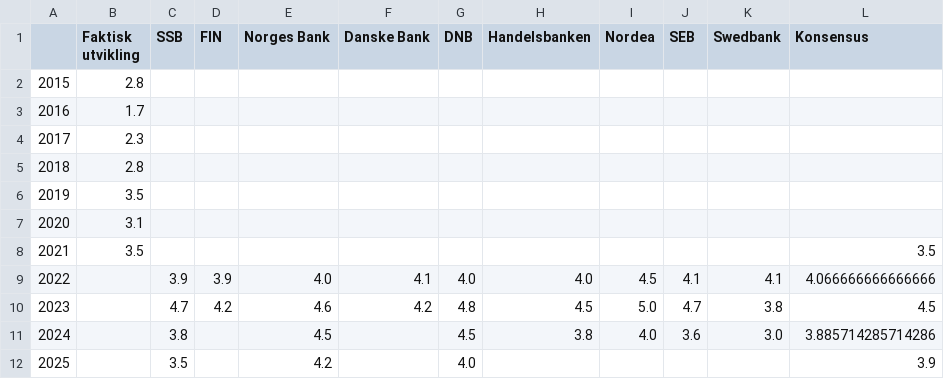
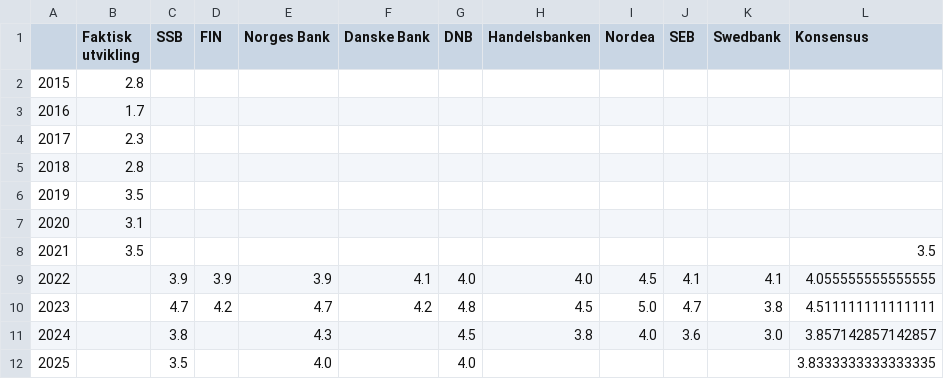
Before and after one commit to Qery-Data/NLM-Datatracker, a CSV file: data/Prognoser_aarslonn_figur.csv, drawn as a sheet.

Commit message:
Latest data: Fri Dec 16 08:30:19 UTC 2022

```diff
--- a/data/Prognoser_aarslonn_figur.csv
+++ b/data/Prognoser_aarslonn_figur.csv
@@ -8,5 +8,5 @@
 2021,3.5,,,,,,,,,,3.5
-2022,,3.9,3.9,4.0,4.1,4.0,4.0,4.5,4.1,4.1,4.066666666666666
-2023,,4.7,4.2,4.6,4.2,4.8,4.5,5.0,4.7,3.8,4.5
-2024,,3.8,,4.5,,4.5,3.8,4.0,3.6,3.0,3.885714285714286
-2025,,3.5,,4.2,,4.0,,,,,3.9
+2022,,3.9,3.9,3.9,4.1,4.0,4.0,4.5,4.1,4.1,4.055555555555555
+2023,,4.7,4.2,4.7,4.2,4.8,4.5,5.0,4.7,3.8,4.511111111111111
+2024,,3.8,,4.3,,4.5,3.8,4.0,3.6,3.0,3.857142857142857
+2025,,3.5,,4.0,,4.0,,,,,3.8333333333333335
```
Also changed, not shown: data/Prognoser_aarslonn_tabell.csv, data/Prognoser_bnp_fn_konsensus_figur.csv, 9 other files.
